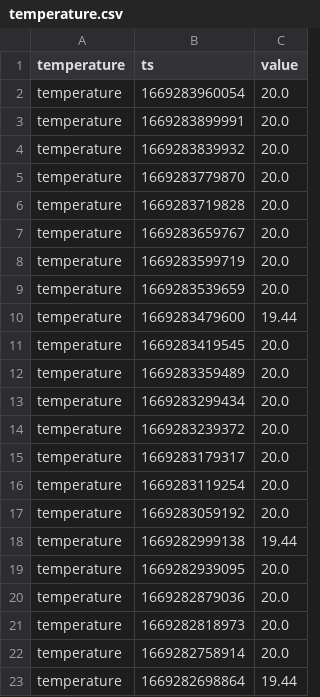
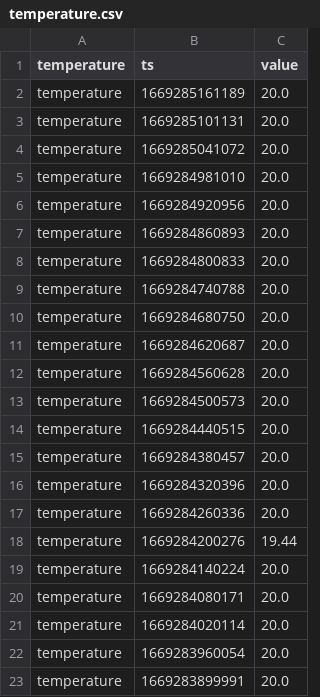
Before and after one commit to topzoz/BranntweinAG-data, a CSV file: temperature.csv, drawn as a sheet; only a part is shown; the shorter side is filled out with more unchanged rows; the diff names each change by its address in the sheet, - before the commit and + after, or states it on an @@ line.

```diff
--- a/temperature.csv
+++ b/temperature.csv
+row 2: temperature | 1669285161189 | 20.0
+row 3: temperature | 1669285101131 | 20.0
+row 4: temperature | 1669285041072 | 20.0
+row 5: temperature | 1669284981010 | 20.0
+row 6: temperature | 1669284920956 | 20.0
+row 7: temperature | 1669284860893 | 20.0
+row 8: temperature | 1669284800833 | 20.0
+row 9: temperature | 1669284740788 | 20.0
+row 10: temperature | 1669284680750 | 20.0
+row 11: temperature | 1669284620687 | 20.0
+row 12: temperature | 1669284560628 | 20.0
+row 13: temperature | 1669284500573 | 20.0
+row 14: temperature | 1669284440515 | 20.0
+row 15: temperature | 1669284380457 | 20.0
+row 16: temperature | 1669284320396 | 20.0
+row 17: temperature | 1669284260336 | 20.0
+row 18: temperature | 1669284200276 | 19.44
+row 19: temperature | 1669284140224 | 20.0
+row 20: temperature | 1669284080171 | 20.0
+row 21: temperature | 1669284020114 | 20.0
```
Also changed, not shown: gravity.csv, weight.csv.
